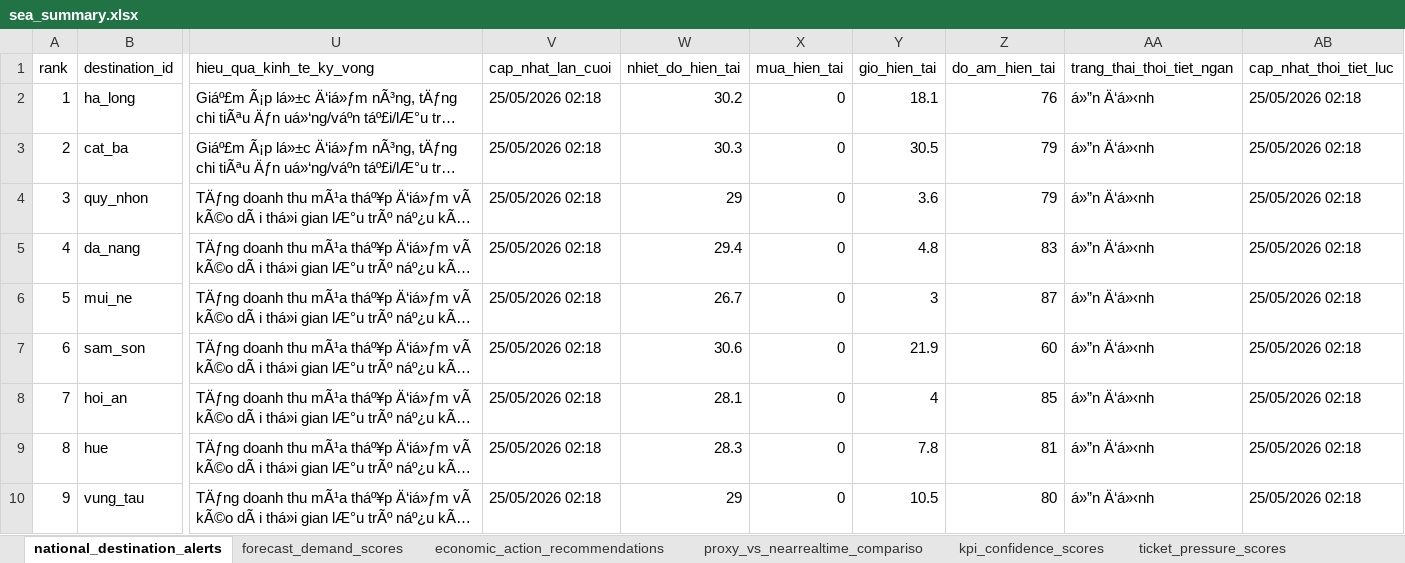
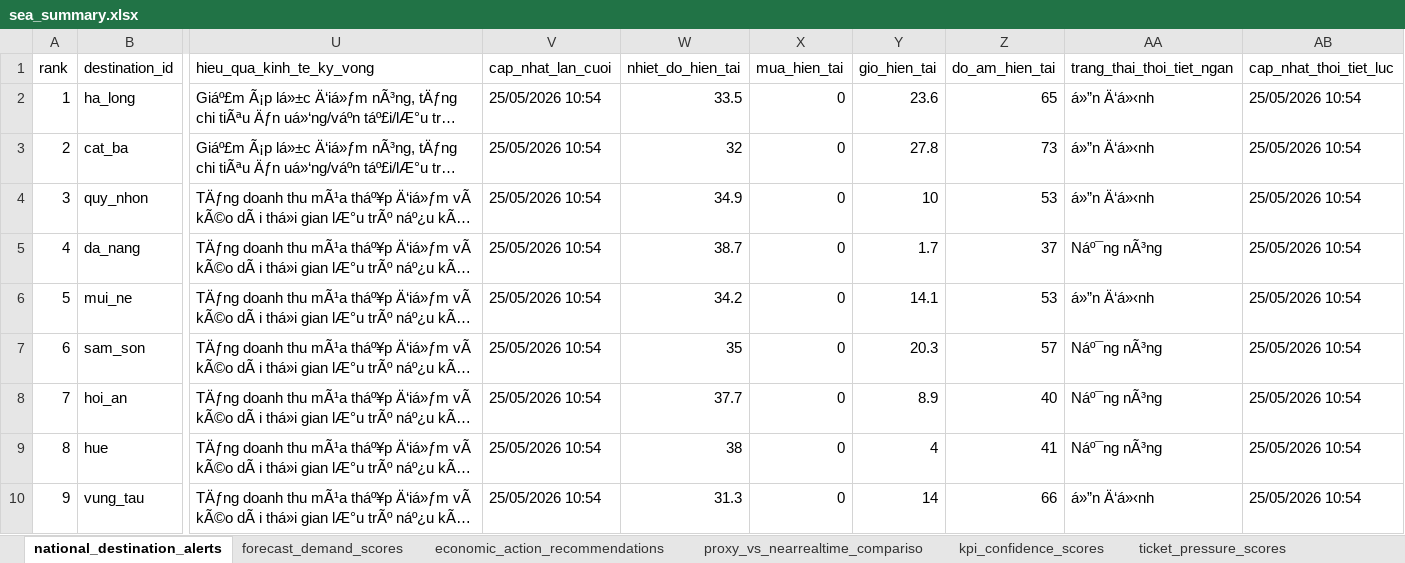
Before and after one commit to Quyennrose/SEA, an Excel workbook: exports/excel/sea_summary.xlsx, sheet national_destination_alerts, drawn as a sheet; only a part is shown, gaps mark what is left out; long unchanged cells end in …; values as stored, in another font and other column widths than the file's, no borders; the diff covers the shown part only; the diff names each change by its address in the sheet, - before the commit and + after, or states it on an @@ line.

```diff
--- a/exports/excel/sea_summary.xlsx (sheet national_destination_alerts)
+++ b/exports/excel/sea_summary.xlsx (sheet national_destination_alerts)
-V2:V10 (cap_nhat_lan_cuoi): 25/05/2026 02:18
+V2:V10 (cap_nhat_lan_cuoi): 25/05/2026 10:54
-W2 (nhiet_do_hien_tai): 30.2
+W2 (nhiet_do_hien_tai): 33.5
-Y2 (gio_hien_tai): 18.1
+Y2 (gio_hien_tai): 23.6
-Z2 (do_am_hien_tai): 76
+Z2 (do_am_hien_tai): 65
-AB2:AB10 (cap_nhat_thoi_tiet_luc): 25/05/2026 02:18
+AB2:AB10 (cap_nhat_thoi_tiet_luc): 25/05/2026 10:54
-W3 (nhiet_do_hien_tai): 30.3
+W3 (nhiet_do_hien_tai): 32
-Y3 (gio_hien_tai): 30.5
+Y3 (gio_hien_tai): 27.8
-Z3 (do_am_hien_tai): 79
+Z3 (do_am_hien_tai): 73
-W4 (nhiet_do_hien_tai): 29
+W4 (nhiet_do_hien_tai): 34.9
-Y4 (gio_hien_tai): 3.6
+Y4 (gio_hien_tai): 10
-Z4 (do_am_hien_tai): 79
+Z4 (do_am_hien_tai): 53
-W5 (nhiet_do_hien_tai): 29.4
+W5 (nhiet_do_hien_tai): 38.7
-Y5 (gio_hien_tai): 4.8
+Y5 (gio_hien_tai): 1.7
-Z5 (do_am_hien_tai): 83
+Z5 (do_am_hien_tai): 37
-AA5 (trang_thai_thoi_tiet_ngan): á»”n Ä‘á»‹nh
+AA5 (trang_thai_thoi_tiet_ngan): Náº¯ng nÃ³ng
-W6 (nhiet_do_hien_tai): 26.7
+W6 (nhiet_do_hien_tai): 34.2
-Y6 (gio_hien_tai): 3
+Y6 (gio_hien_tai): 14.1
-Z6 (do_am_hien_tai): 87
+Z6 (do_am_hien_tai): 53
-W7 (nhiet_do_hien_tai): 30.6
+W7 (nhiet_do_hien_tai): 35
-Y7 (gio_hien_tai): 21.9
+Y7 (gio_hien_tai): 20.3
-Z7 (do_am_hien_tai): 60
+Z7 (do_am_hien_tai): 57
-AA7:AA9 (trang_thai_thoi_tiet_ngan): á»”n Ä‘á»‹nh
+AA7:AA9 (trang_thai_thoi_tiet_ngan): Náº¯ng nÃ³ng
-W8 (nhiet_do_hien_tai): 28.1
+W8 (nhiet_do_hien_tai): 37.7
-Y8 (gio_hien_tai): 4
+Y8 (gio_hien_tai): 8.9
-Z8 (do_am_hien_tai): 85
+Z8 (do_am_hien_tai): 40
-W9 (nhiet_do_hien_tai): 28.3
+W9 (nhiet_do_hien_tai): 38
-Y9 (gio_hien_tai): 7.8
+Y9 (gio_hien_tai): 4
-Z9 (do_am_hien_tai): 81
+Z9 (do_am_hien_tai): 41
-W10 (nhiet_do_hien_tai): 29
+W10 (nhiet_do_hien_tai): 31.3
-Y10 (gio_hien_tai): 10.5
+Y10 (gio_hien_tai): 14
-Z10 (do_am_hien_tai): 80
+Z10 (do_am_hien_tai): 66
```
Also changed, not shown: 291 edited cells elsewhere in this sheet, sheet kpi_confidence_scores, sheet forecast_demand_scores, sheet proxy_vs_nearrealtime_compariso, sheet source_monitor_status, 40 other files.
